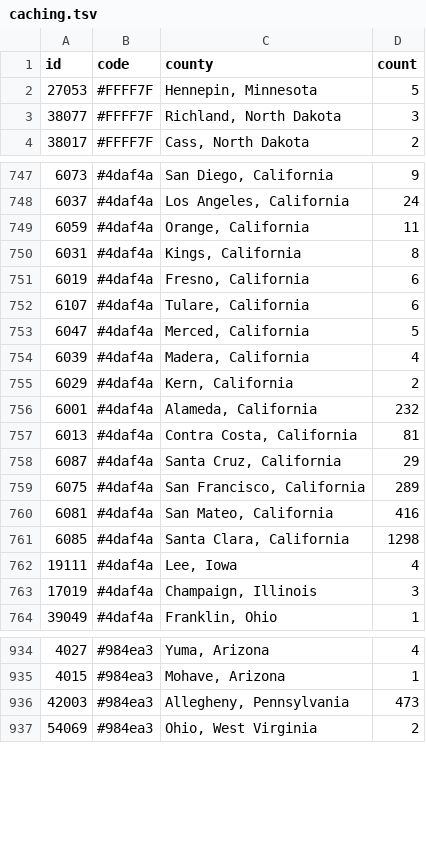
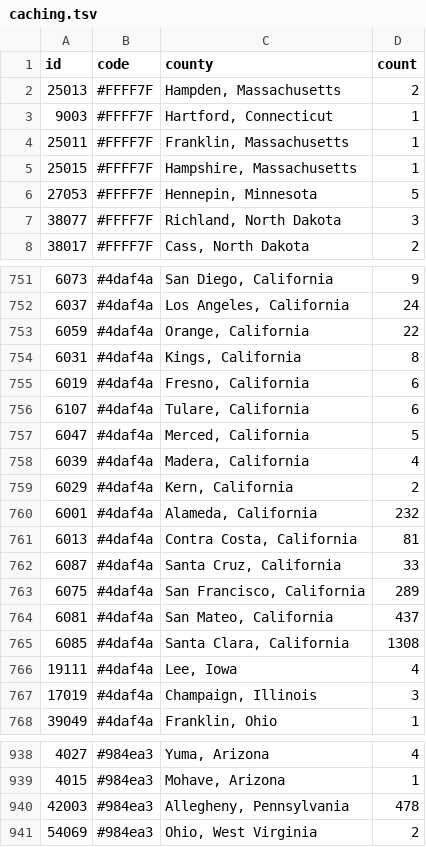
Before and after one commit to KevinMc/caching-progress, a TSV file: caching.tsv, drawn as a sheet; only a part is shown, gaps mark what is left out.

Commit message:
Update caching.tsv with new totals

```diff
--- a/caching.tsv
+++ b/caching.tsv
@@ -1,2 +1,6 @@
 id	code	county	count
+25013	#FFFF7F	Hampden, Massachusetts	2
+9003	#FFFF7F	Hartford, Connecticut	1
+25011	#FFFF7F	Franklin, Massachusetts	1
+25015	#FFFF7F	Hampshire, Massachusetts	1
 27053	#FFFF7F	Hennepin, Minnesota	5
@@ -748,3 +752,3 @@ id	code	county	count
 6037	#4daf4a	Los Angeles, California	24
-6059	#4daf4a	Orange, California	11
+6059	#4daf4a	Orange, California	22
 6031	#4daf4a	Kings, California	8
@@ -757,6 +761,6 @@ id	code	county	count
 6013	#4daf4a	Contra Costa, California	81
-6087	#4daf4a	Santa Cruz, California	29
+6087	#4daf4a	Santa Cruz, California	33
 6075	#4daf4a	San Francisco, California	289
-6081	#4daf4a	San Mateo, California	416
-6085	#4daf4a	Santa Clara, California	1298
+6081	#4daf4a	San Mateo, California	437
+6085	#4daf4a	Santa Clara, California	1308
 19111	#4daf4a	Lee, Iowa	4
@@ -935,3 +939,3 @@ id	code	county	count
 4015	#984ea3	Mohave, Arizona	1
-42003	#984ea3	Allegheny, Pennsylvania	473
+42003	#984ea3	Allegheny, Pennsylvania	478
 54069	#984ea3	Ohio, West Virginia	2
```
